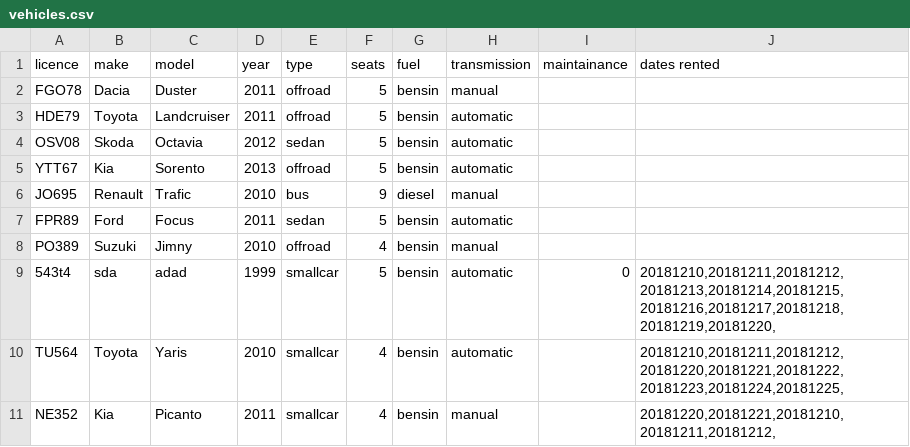
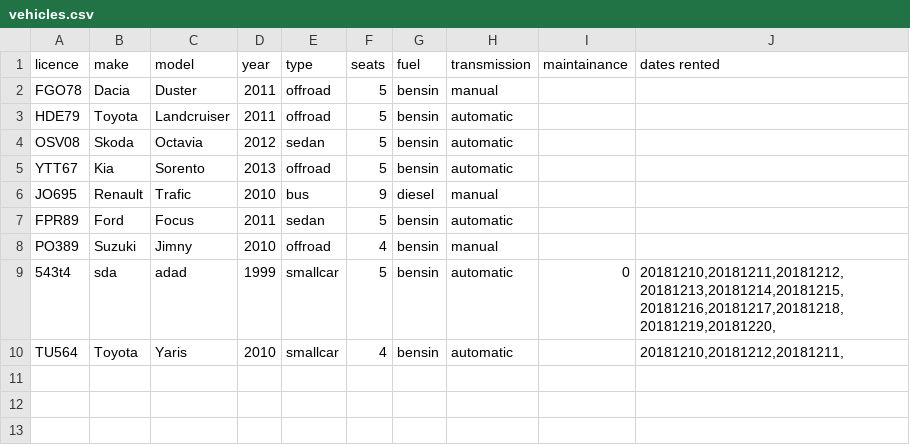
Before and after one commit to reynirf/verklegtnamskeid, a CSV file: data/vehicles.csv, drawn as a sheet.

```diff
--- a/data/vehicles.csv
+++ b/data/vehicles.csv
@@ -9,3 +9,2 @@ PO389;Suzuki;Jimny;2010;offroad;4;bensin;manual;;
 543t4;sda;adad;1999;smallcar;5;bensin;automatic;0;20181210,20181211,20181212,20181213,20181214,20181215,20181216,20181217,20181218,20181219,20181220,
-TU564;Toyota;Yaris;2010;smallcar;4;bensin;automatic;;20181210,20181211,20181212,20181220,20181221,20181222,20181223,20181224,20181225,
-NE352;Kia;Picanto;2011;smallcar;4;bensin;manual;;20181220,20181221,20181210,20181211,20181212,
+TU564;Toyota;Yaris;2010;smallcar;4;bensin;automatic;;20181210,20181212,20181211,
```
Also changed, not shown: data/orders.csv, 1 other file.
